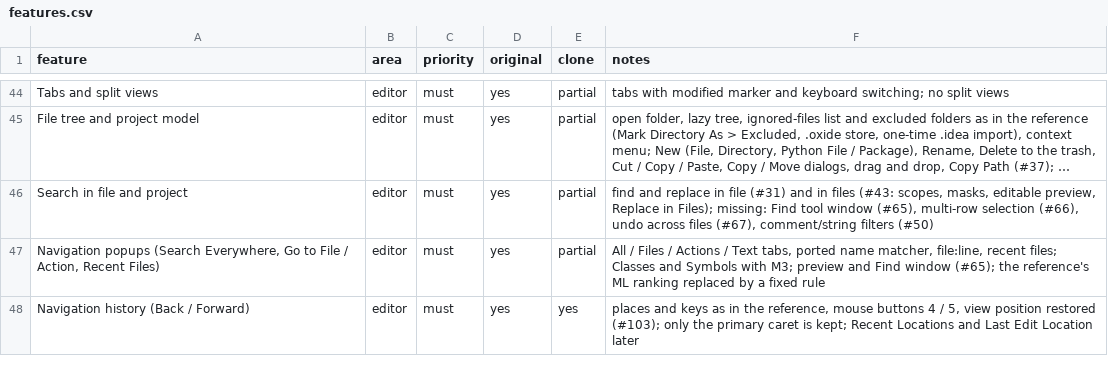
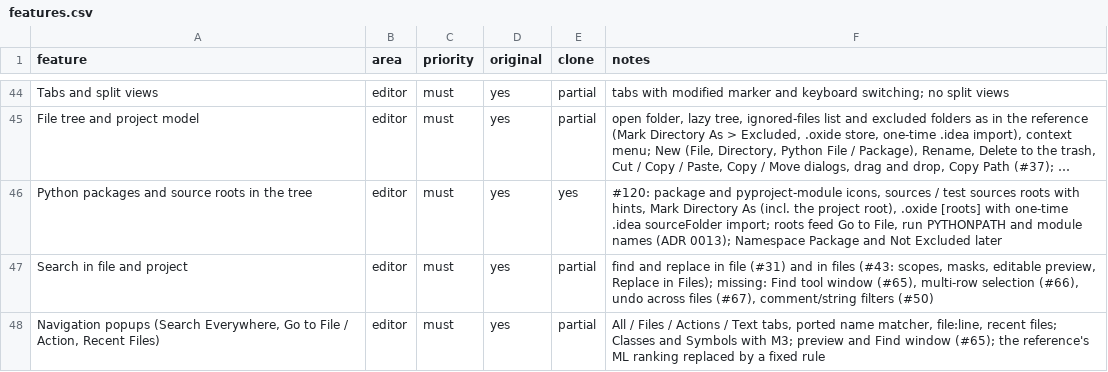
Before and after one commit to caVenikk/pyoxide-ide, a CSV file: replica/features.csv, drawn as a sheet; only a part is shown, gaps mark what is left out; the shorter side is filled out with more unchanged rows; long unchanged cells end in …; the diff names each change by its address in the sheet, - before the commit and + after, or states it on an @@ line.

Commit message:
feat: Python packages and source roots in the project tree, Mark Directory As (#143)
Package and pyproject-module icons, sources and test sources roots with hints, Mark Directory As incl. the project root, roots stored in .oxide/project.toml with a one-time .idea import, roots used by Go to File, run PYTHONPATH and module names (ADR 0013).

Closes #120

```diff
--- a/replica/features.csv
+++ b/replica/features.csv
+row 46: Python packages and source roots in the tree | editor | must | yes | yes | #120: package and pyproject-module icons, sources / test sources roots with hints, Mark Directory As (incl. the project root), .oxide [roots] with one-time .idea sourceFolder import; roots feed Go to File, run PYTHONPATH and module names (ADR 0013); Namespace Package and Not Excluded later
```
Also changed, not shown: 31 other files.
